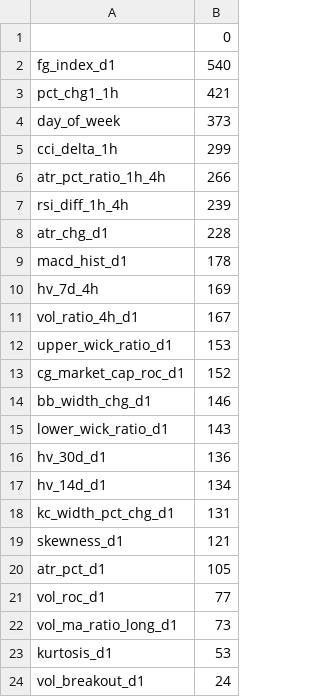
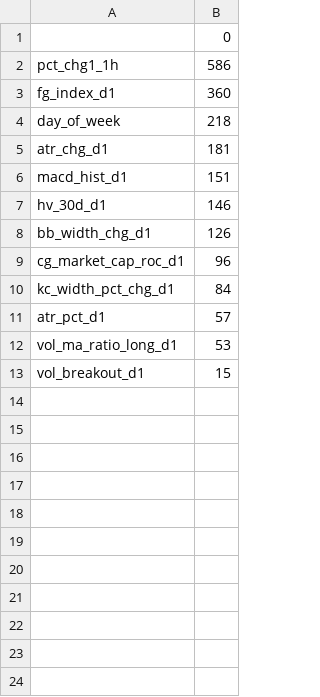
Before and after one commit to nothing14yyx/quant_trade, a CSV file: models/model_d1_down.feat_imp.csv, drawn as a sheet.

```diff
--- a/models/model_d1_down.feat_imp.csv
+++ b/models/model_d1_down.feat_imp.csv
@@ -1,24 +1,13 @@
 ,0
-fg_index_d1,540
-pct_chg1_1h,421
-day_of_week,373
-cci_delta_1h,299
-atr_pct_ratio_1h_4h,266
-rsi_diff_1h_4h,239
-atr_chg_d1,228
-macd_hist_d1,178
-hv_7d_4h,169
-vol_ratio_4h_d1,167
-upper_wick_ratio_d1,153
-cg_market_cap_roc_d1,152
-bb_width_chg_d1,146
-lower_wick_ratio_d1,143
-hv_30d_d1,136
-hv_14d_d1,134
-kc_width_pct_chg_d1,131
-skewness_d1,121
-atr_pct_d1,105
-vol_roc_d1,77
-vol_ma_ratio_long_d1,73
-kurtosis_d1,53
-vol_breakout_d1,24
+pct_chg1_1h,586
+fg_index_d1,360
+day_of_week,218
+atr_chg_d1,181
+macd_hist_d1,151
+hv_30d_d1,146
+bb_width_chg_d1,126
+cg_market_cap_roc_d1,96
+kc_width_pct_chg_d1,84
+atr_pct_d1,57
+vol_ma_ratio_long_d1,53
+vol_breakout_d1,15
```
Also changed, not shown: models/model_d1_vol.feat_imp.csv, models/optuna_trials.csv, 3 other files.
